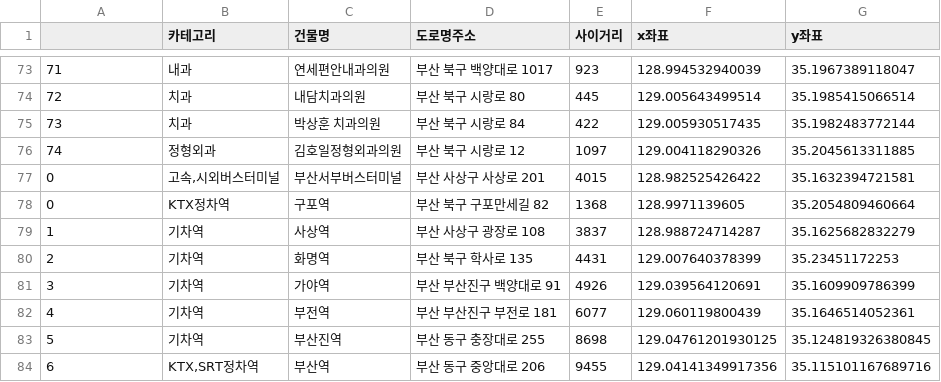
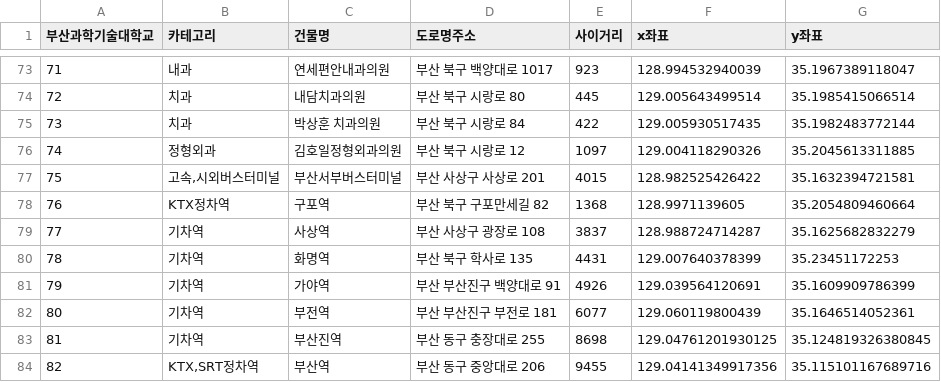
Before and after one commit to JngMkk/MLP_4_Project, a CSV file: jm_data/data/부산과학기술대학교반경10km내시설.csv, drawn as a sheet; only a part is shown, gaps mark what is left out; the diff names each change by its address in the sheet, - before the commit and + after, or states it on an @@ line.

Commit message:
update data - joongmo

```diff
--- a/jm_data/data/부산과학기술대학교반경10km내시설.csv
+++ b/jm_data/data/부산과학기술대학교반경10km내시설.csv
-A1: (empty)
+A1: 부산과학기술대학교
-A77 (부산과학기술대학교): 0
+A77 (부산과학기술대학교): 75
-A78 (부산과학기술대학교): 0
+A78 (부산과학기술대학교): 76
-A79 (부산과학기술대학교): 1
+A79 (부산과학기술대학교): 77
-A80 (부산과학기술대학교): 2
+A80 (부산과학기술대학교): 78
-A81 (부산과학기술대학교): 3
+A81 (부산과학기술대학교): 79
-A82 (부산과학기술대학교): 4
+A82 (부산과학기술대학교): 80
-A83 (부산과학기술대학교): 5
+A83 (부산과학기술대학교): 81
-A84 (부산과학기술대학교): 6
+A84 (부산과학기술대학교): 82
```
Also changed, not shown: jm_data/data/강원관광대학교반경10km내시설.csv, jm_data/data/광양보건대학교반경10km내시설.csv, 16 other files.
